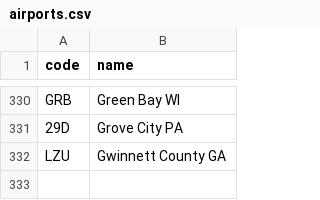
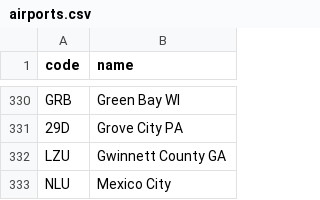
Before and after one commit to kds54/MMM-Planefinder, a CSV file: airports.csv, drawn as a sheet; only a part is shown, gaps mark what is left out; the diff names each change by its address in the sheet, - before the commit and + after, or states it on an @@ line.

Commit message:
Update airports.csv

```diff
--- a/airports.csv
+++ b/airports.csv
+row 333: NLU | Mexico City
```
